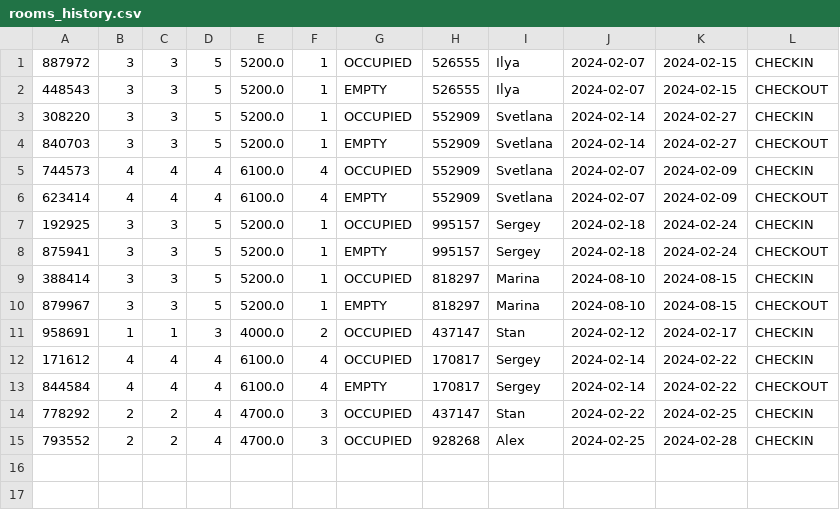
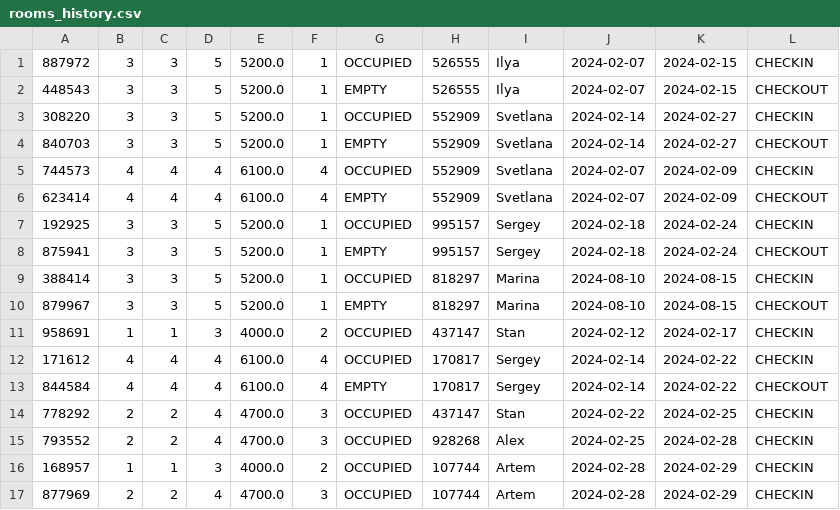
Before and after one commit to BERSHOV-AO/adminHotel, a CSV file: resources/rooms_history.csv, drawn as a sheet; the diff names each change by its address in the sheet, - before the commit and + after, or states it on an @@ line.

```diff
--- a/resources/rooms_history.csv
+++ b/resources/rooms_history.csv
+row 16: 168957 | 1 | 1 | 3 | 4000.0 | 2 | OCCUPIED | 107744 | Artem | 2024-02-28 | 2024-02-29 | CHECKIN
+row 17: 877969 | 2 | 2 | 4 | 4700.0 | 3 | OCCUPIED | 107744 | Artem | 2024-02-28 | 2024-02-29 | CHECKIN
```
Also changed, not shown: 15 other files.
